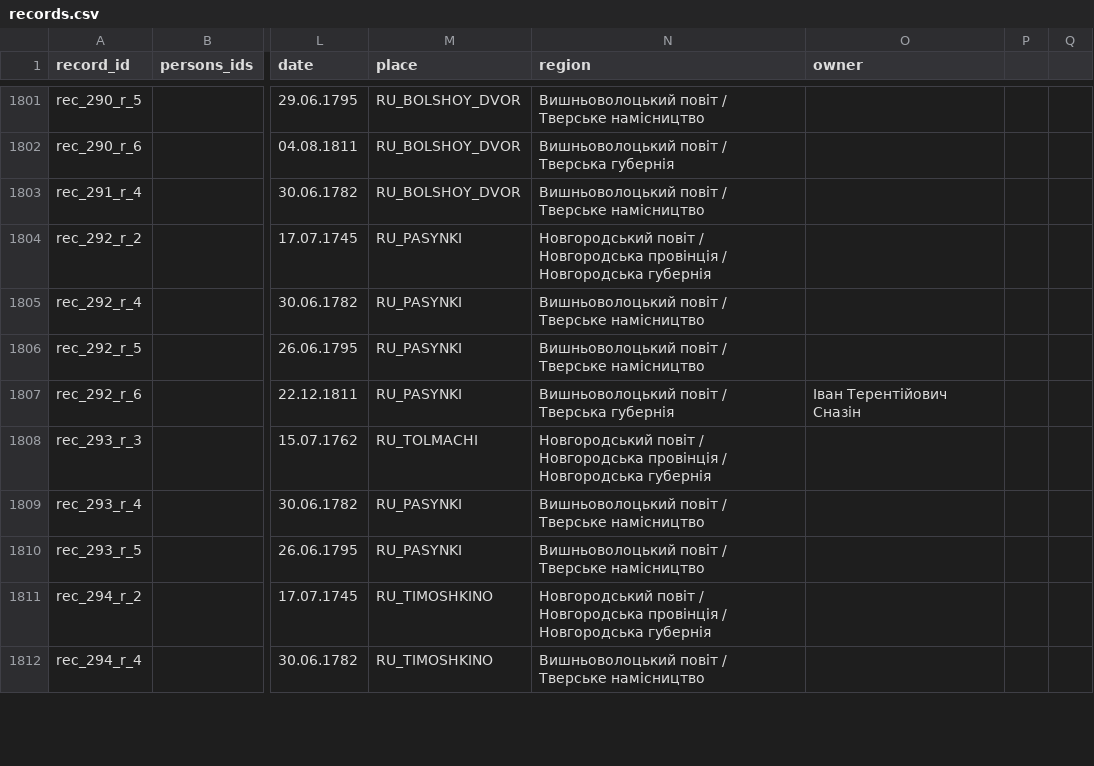
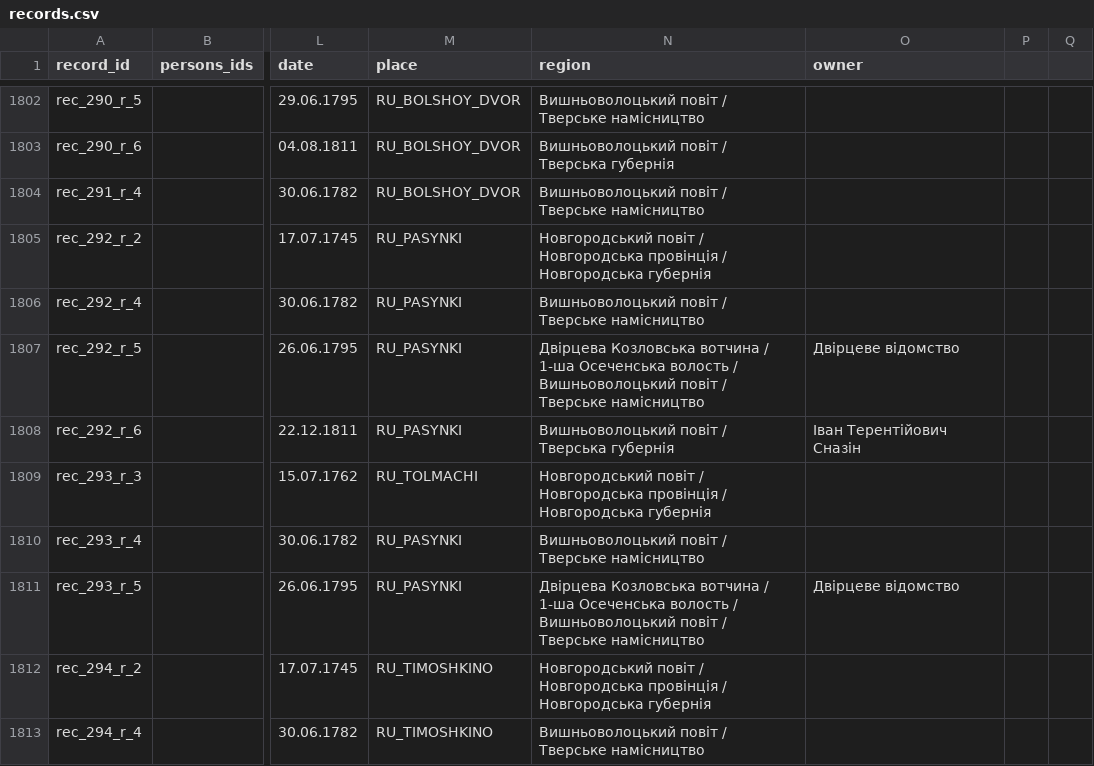
Before and after one commit to John7794/geneo, a CSV file: data/db/uk/records.csv, drawn as a sheet; only a part is shown, gaps mark what is left out; addresses are those after the commit; the diff covers the shown part only; the diff names each change by its address in the sheet, - before the commit and + after, or states it on an @@ line.

Commit message:
chore: update ancestry records and sync metadata
Add missing record information for Kozlovo and update the database synchronization timestamp.

```diff
--- a/data/db/uk/records.csv
+++ b/data/db/uk/records.csv
-N1807 (region): Вишньоволоцький повіт…
+N1807 (region): Двірцева Козловська вотчина / 1-ша Осеченська волость / Вишньоволоцький повіт…
-O1807 (owner): (empty)
+O1807 (owner): Двірцеве відомство
-N1811 (region): Вишньоволоцький повіт…
+N1811 (region): Двірцева Козловська вотчина / 1-ша Осеченська волость / Вишньоволоцький повіт…
-O1811 (owner): (empty)
+O1811 (owner): Двірцеве відомство
```
Also changed, not shown: 1 added row and 22 edited cells elsewhere in this file, 1 other file.
